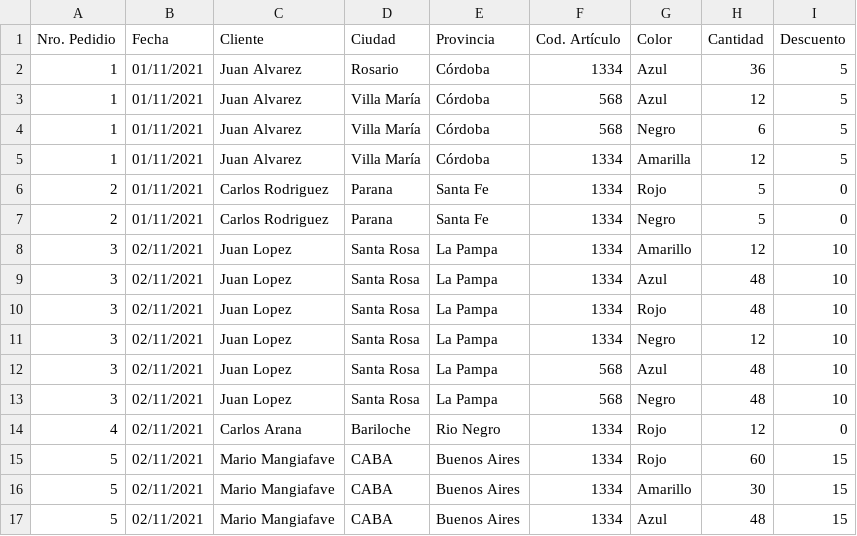
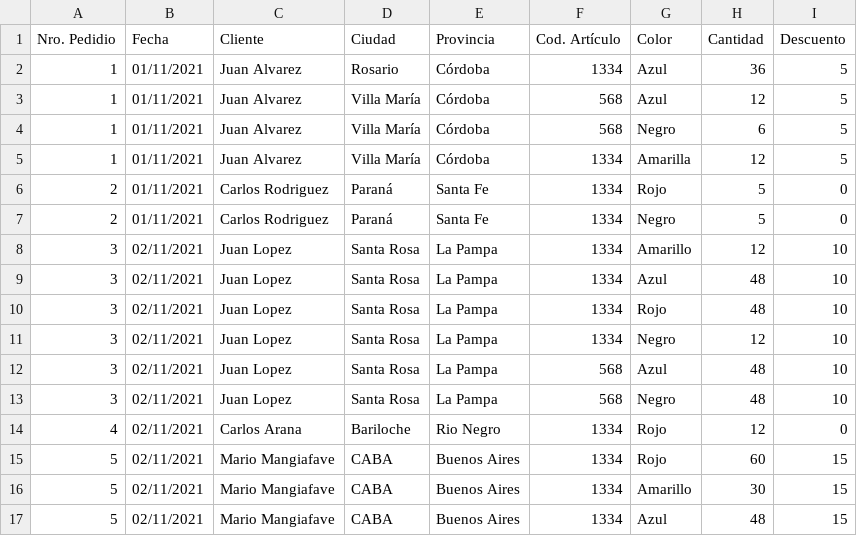
Before and after one commit to facusora01/TP-N-2, a CSV file: pedidos.csv, drawn as a sheet.

```diff
--- a/pedidos.csv
+++ b/pedidos.csv
@@ -5,4 +5,4 @@ Nro. Pedidio, Fecha, Cliente, Ciudad, Provincia, Cod. Artículo, Color, Cantidad
 1,01/11/2021,Juan Alvarez,Villa María,Córdoba,1334,Amarilla,12,5
-2,01/11/2021,Carlos Rodriguez,Parana,Santa Fe,1334,Rojo,5,0
-2,01/11/2021,Carlos Rodriguez,Parana,Santa Fe,1334,Negro,5,0
+2,01/11/2021,Carlos Rodriguez,Paraná,Santa Fe,1334,Rojo,5,0
+2,01/11/2021,Carlos Rodriguez,Paraná,Santa Fe,1334,Negro,5,0
 3,02/11/2021,Juan Lopez,Santa Rosa,La Pampa,1334,Amarillo,12,10
```
Also changed, not shown: 1 other file.
